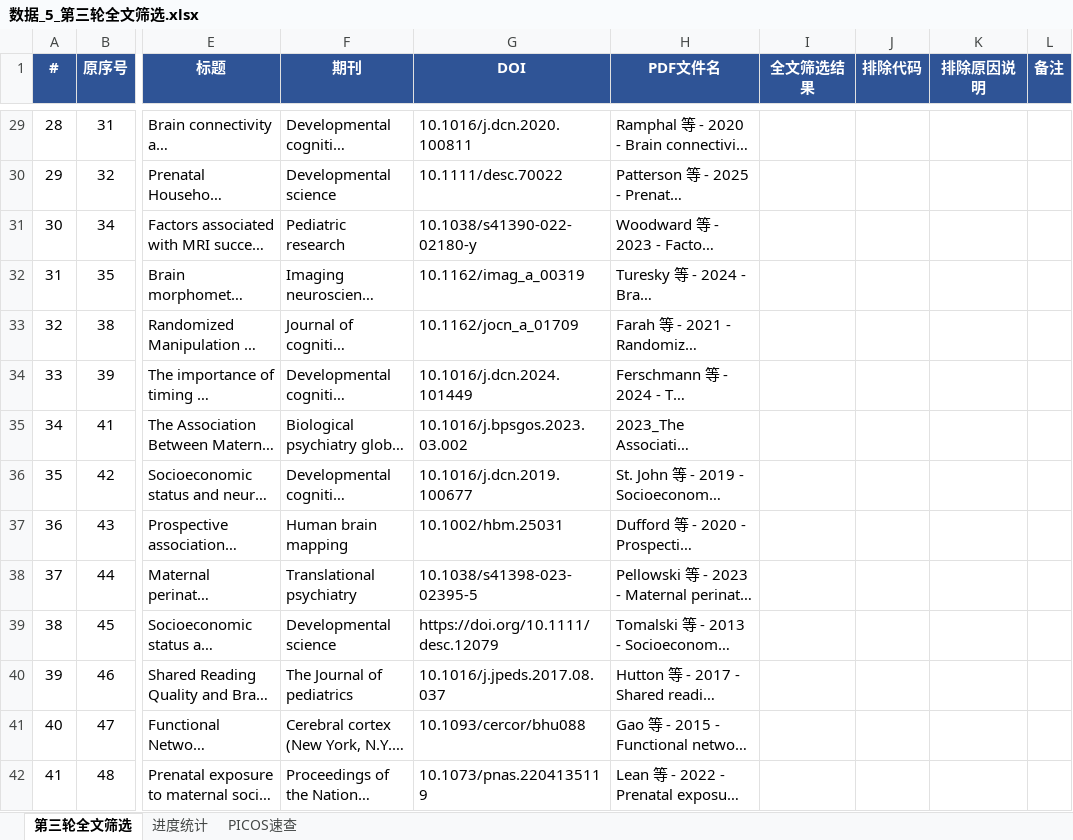
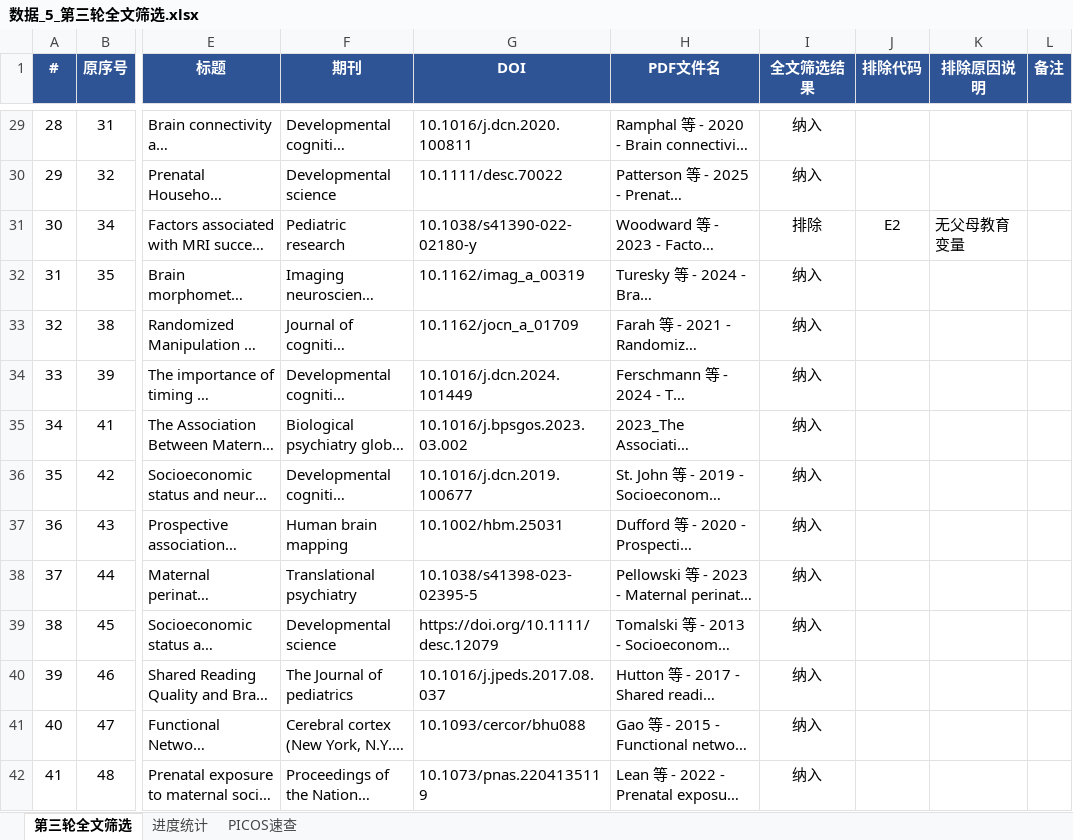
Before and after one commit to 007r007/meta-analysis-research, an Excel workbook: projects/paper-02/03-screen/数据_5_第三轮全文筛选.xlsx, sheet 第三轮全文筛选, drawn as a sheet; only a part is shown, gaps mark what is left out; long unchanged cells end in …; values as stored, in another font and other column widths than the file's, no borders; conditional formats not drawn; the diff covers the shown part only; the diff names each change by its address in the sheet, - before the commit and + after, or states it on an @@ line.

```diff
--- a/projects/paper-02/03-screen/数据_5_第三轮全文筛选.xlsx (sheet 第三轮全文筛选)
+++ b/projects/paper-02/03-screen/数据_5_第三轮全文筛选.xlsx (sheet 第三轮全文筛选)
-I29:I30 (全文筛选结果): (empty)
+I29:I30 (全文筛选结果): 纳入
-I31 (全文筛选结果): (empty)
+I31 (全文筛选结果): 排除
-J31 (排除代码): (empty)
+J31 (排除代码): E2
-K31 (排除原因说明): (empty)
+K31 (排除原因说明): 无父母教育变量
-I32:I42 (全文筛选结果): (empty)
+I32:I42 (全文筛选结果): 纳入
```
Also changed, not shown: 169 edited cells elsewhere in this sheet.
